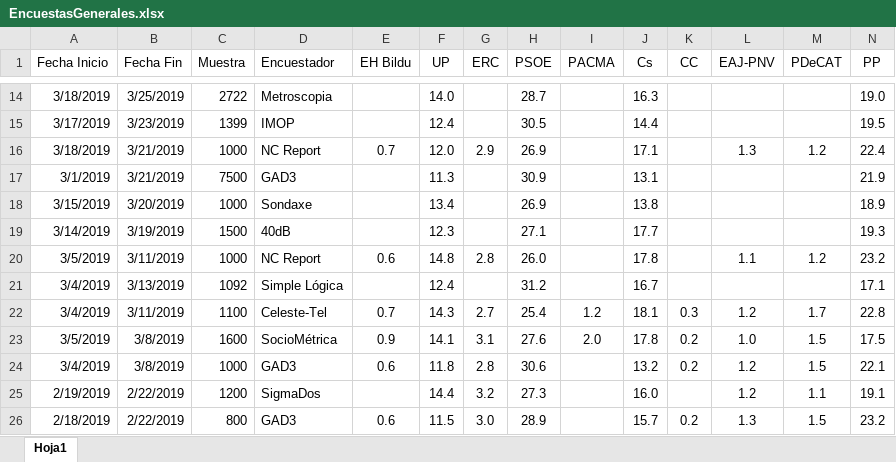
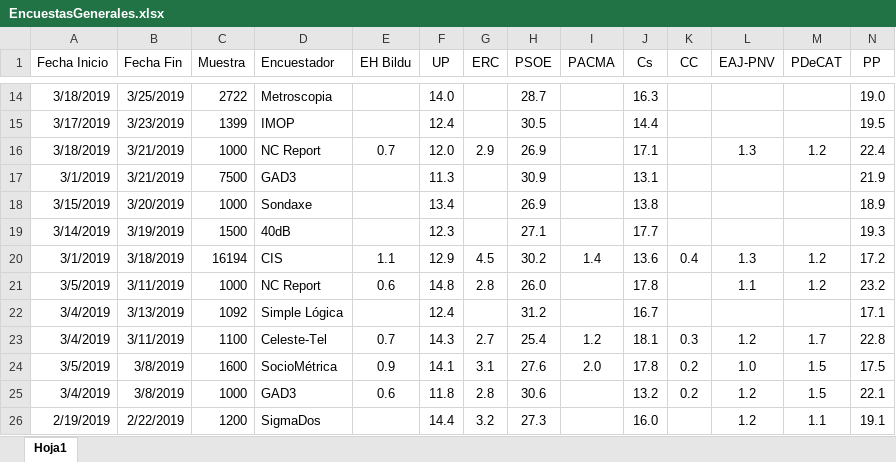
Before and after one commit to ChusCarro/1datomas, an Excel workbook: EleccionesGenerales/EncuestasGenerales.xlsx, sheet Hoja1, drawn as a sheet; only a part is shown, gaps mark what is left out; the shorter side is filled out with more unchanged rows; values as stored, in another font and other column widths than the file's, no borders; rows hold the shown columns only; the diff names each change by its address in the sheet, - before the commit and + after, or states it on an @@ line.

```diff
--- a/EleccionesGenerales/EncuestasGenerales.xlsx (sheet Hoja1)
+++ b/EleccionesGenerales/EncuestasGenerales.xlsx (sheet Hoja1)
+row 20: 3/1/2019 | 3/18/2019 | 16194 | CIS | 1.1 | 12.9 | 4.5 | 30.2 | 1.4 | 13.6 | 0.4 | 1.3 | 1.2 | 17.2
```
Also changed, not shown: 17 other files.
